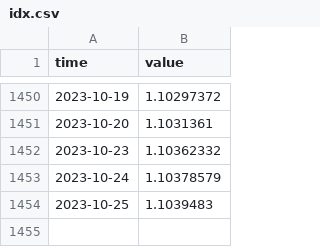
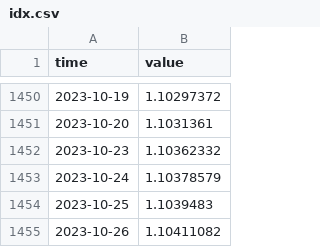
Before and after one commit to opentsi/us.fred.sofr, a CSV file: data-raw/csv/idx.csv, drawn as a sheet; only a part is shown, gaps mark what is left out.

Commit message:
opentsi full history init

```diff
--- a/data-raw/csv/idx.csv
+++ b/data-raw/csv/idx.csv
@@ -1454 +1454,2 @@ time,value
 2023-10-25,1.1039483
+2023-10-26,1.10411082
```
